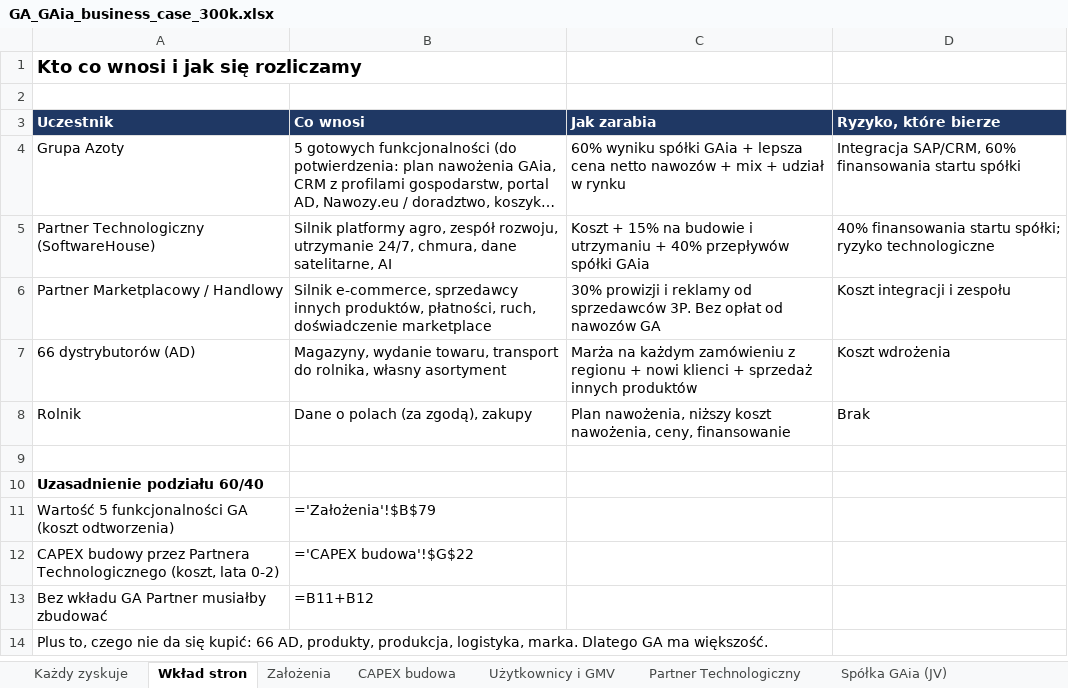
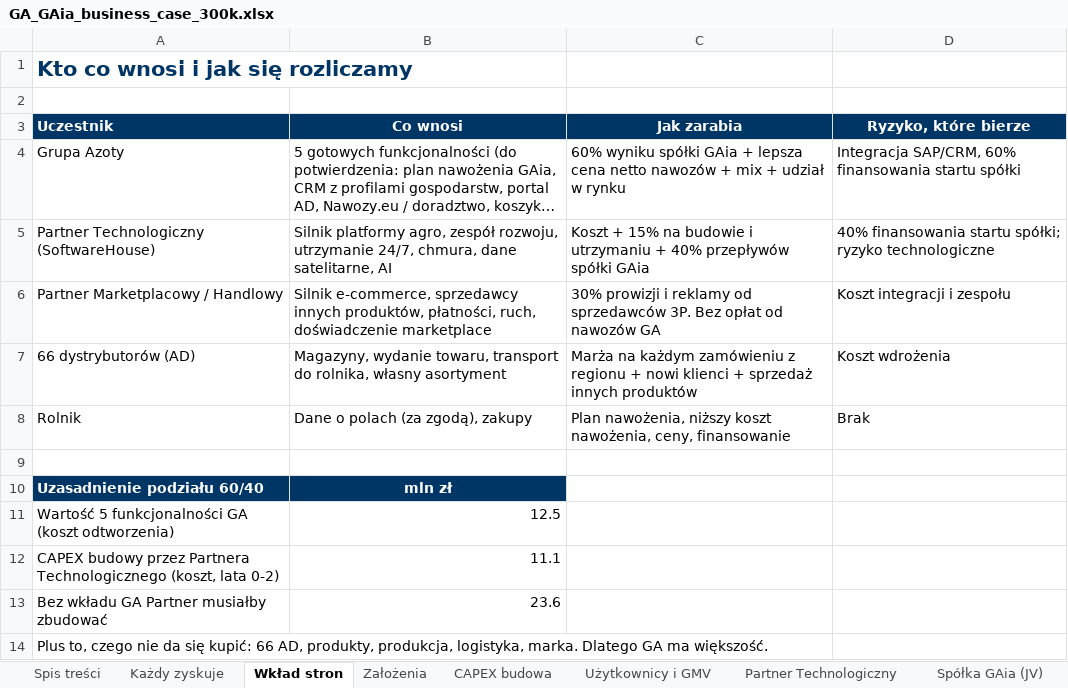
Before and after one commit to Angelika-pruchniak/gaia, an Excel workbook: GA_GAia_business_case_300k.xlsx, sheet Wkład stron, drawn as a sheet; long unchanged cells end in …; values as stored, in another font and other column widths than the file's, no borders; formulas without a stored value are shown as written; the diff names each change by its address in the sheet, - before the commit and + after, or states it on an @@ line.

```diff
--- a/GA_GAia_business_case_300k.xlsx (sheet Wkład stron)
+++ b/GA_GAia_business_case_300k.xlsx (sheet Wkład stron)
+sheet tab: Spis treści
-A1 text colour: black
+A1 text colour: #003665, text size: larger
-A3:D3 fill: #1F3864
+A3:D3 fill: #003665
-B3:D3 alignment: left
+B3:D3 alignment: center
-A10:B10 fill: none
+A10:B10 fill: #003665
-A10 text colour: black
+A10 text colour: #FFFFFF
-B10 (Co wnosi): (empty)
+B10 (Co wnosi): mln zł
-B11 (Co wnosi): ='Założenia'!$B$79
+B11 (Co wnosi): 12.5
-B11:B13 alignment: left
+B11:B13 alignment: right
-B12 (Co wnosi): ='CAPEX budowa'!$G$22
+B12 (Co wnosi): 11.1
-B13 (Co wnosi): =B11+B12
+B13 (Co wnosi): 23.6
```
Also changed, not shown: sheet Każdy zyskuje, sheet Spółka GAia (JV), sheet Partner Technologiczny, sheet CAPEX budowa, sheet Użytkownicy i GMV, sheet Partner Marketplacowy, 6 more sheets, other sheet tabs, 5 other files.
